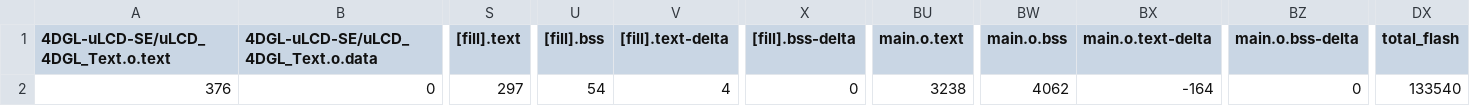
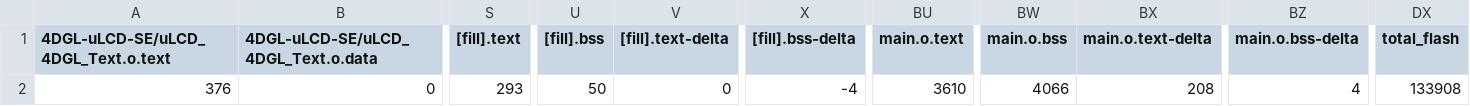
Before and after one commit to bmas-127/mid_project, a CSV file: jaja/BUILD/K66F/GCC_ARM-AUDIO/jaja_map.csv, drawn as a sheet; only a part is shown, gaps mark what is left out; the diff names each change by its address in the sheet, - before the commit and + after, or states it on an @@ line.

```diff
--- a/jaja/BUILD/K66F/GCC_ARM-AUDIO/jaja_map.csv
+++ b/jaja/BUILD/K66F/GCC_ARM-AUDIO/jaja_map.csv
-S2 ([fill].text): 297
+S2 ([fill].text): 293
-U2 ([fill].bss): 54
+U2 ([fill].bss): 50
-V2 ([fill].text-delta): 4
+V2 ([fill].text-delta): 0
-X2 ([fill].bss-delta): 0
+X2 ([fill].bss-delta): -4
-BU2 (main.o.text): 3238
+BU2 (main.o.text): 3610
-BW2 (main.o.bss): 4062
+BW2 (main.o.bss): 4066
-BX2 (main.o.text-delta): -164
+BX2 (main.o.text-delta): 208
-BZ2 (main.o.bss-delta): 0
+BZ2 (main.o.bss-delta): 4
-DX2 (total_flash): 133540
+DX2 (total_flash): 133908
```
Also changed, not shown: 9 other files.
